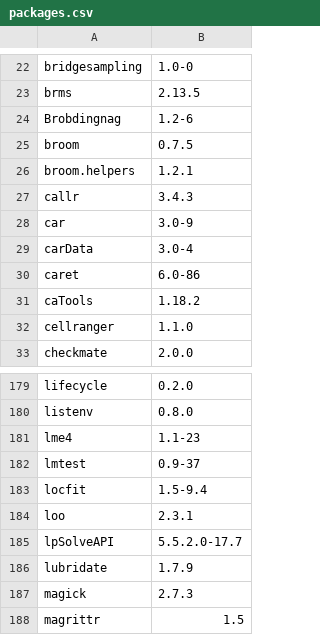
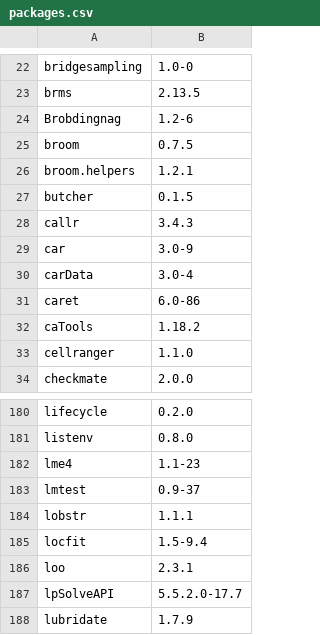
Before and after one commit to opensafely-core/r-docker, a CSV file: packages.csv, drawn as a sheet; only a part is shown, gaps mark what is left out; the shorter side is filled out with more unchanged rows.

Commit message:
Add butcher package
Added with:

    just add-package butcher@0.1.5 https://packagemanager.posit.co/cran/2021-06-29

Fixes #127

```diff
--- a/packages.csv
+++ b/packages.csv
@@ -26,2 +26,3 @@
 "broom.helpers","1.2.1"
+"butcher","0.1.5"
 "callr","3.4.3"
@@ -182,2 +183,3 @@
 "lmtest","0.9-37"
+"lobstr","1.1.1"
 "locfit","1.5-9.4"
```
Also changed, not shown: 1 other file.
